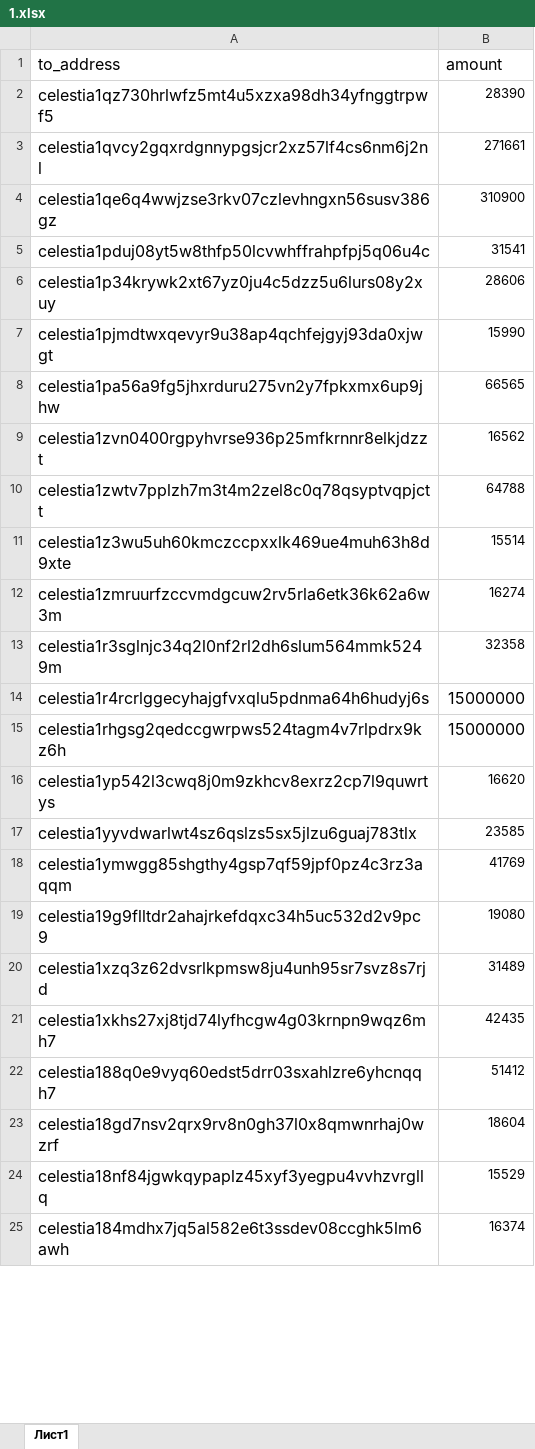
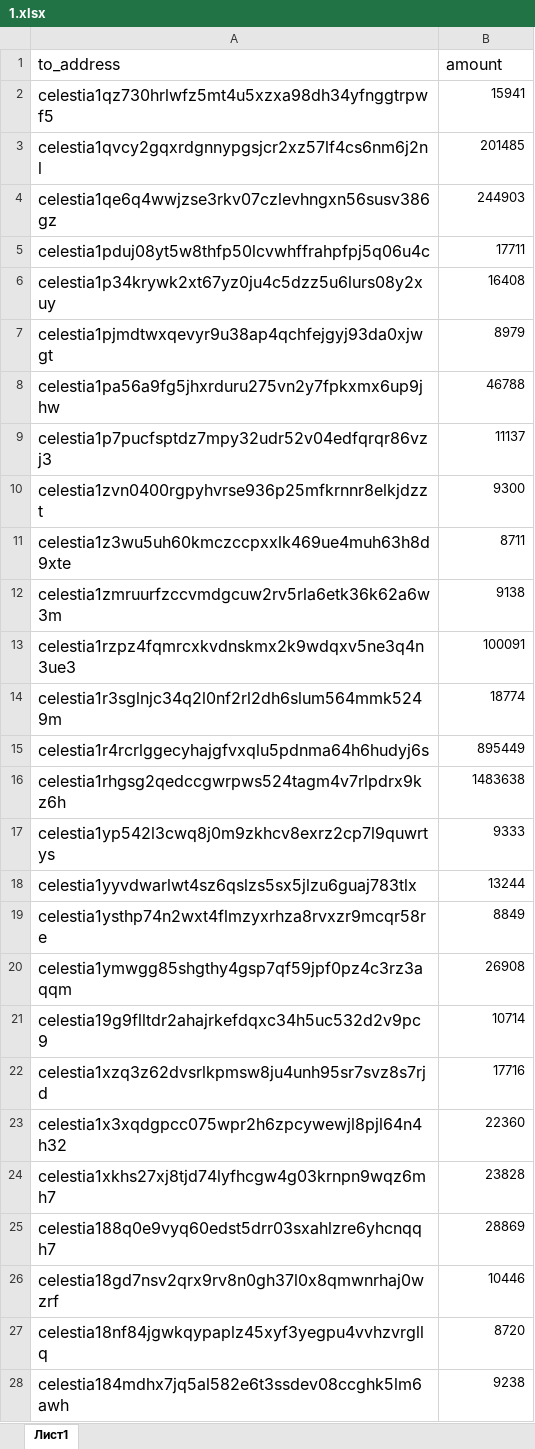
Before and after one commit to olimdzhon/script, an Excel workbook: 1.xlsx, sheet Лист1, drawn as a sheet; only a part is shown; values as stored, in another font and other column widths than the file's, no borders; charts and pictures not drawn; removed rows and columns are numbered as before the commit, all else as after; the diff covers the shown part only; the diff names each change by its address in the sheet, - before the commit and + after, or states it on an @@ line.

```diff
--- a/1.xlsx (sheet Лист1)
+++ b/1.xlsx (sheet Лист1)
-B2 (amount): 28390
+B2 (amount): 15941
-B3 (amount): 271661
+B3 (amount): 201485
-B4 (amount): 310900
+B4 (amount): 244903
-B5 (amount): 31541
+B5 (amount): 17711
-B6 (amount): 28606
+B6 (amount): 16408
-B7 (amount): 15990
+B7 (amount): 8979
-B8 (amount): 66565
+B8 (amount): 46788
+row 9: celestia1p7pucfsptdz7mpy32udr52v04edfqrqr86vzj3 | 11137
-B10 (amount): 16562
+B10 (amount): 9300
-row 10: celestia1zwtv7pplzh7m3t4m2zel8c0q78qsyptvqpjctt | 64788
-B11 (amount): 15514
+B11 (amount): 8711
-B12 (amount): 16274
+B12 (amount): 9138
+row 13: celestia1rzpz4fqmrcxkvdnskmx2k9wdqxv5ne3q4n3ue3 | 100091
-B14 (amount): 32358
+B14 (amount): 18774
-B15 (amount): 15000000
+B15 (amount): 895449
@@ B15:B16 text size: smaller @@
-B16 (amount): 15000000
+B16 (amount): 1483638
-B17 (amount): 16620
+B17 (amount): 9333
-B18 (amount): 23585
+B18 (amount): 13244
+row 19: celestia1ysthp74n2wxt4flmzyxrhza8rvxzr9mcqr58re | 8849
-B20 (amount): 41769
+B20 (amount): 26908
-B21 (amount): 19080
+B21 (amount): 10714
-B22 (amount): 31489
+B22 (amount): 17716
+row 23: celestia1x3xqdgpcc075wpr2h6zpcywewjl8pjl64n4h32 | 22360
-B24 (amount): 42435
+B24 (amount): 23828
-B25 (amount): 51412
+B25 (amount): 28869
-B26 (amount): 18604
+B26 (amount): 10446
-B27 (amount): 15529
+B27 (amount): 8720
-B28 (amount): 16374
+B28 (amount): 9238
```
Also changed, not shown: 22 added rows, 16 removed rows, 38 edited cells and cell formats elsewhere in this sheet, atom.xlsx, atomone.xlsx, 11 other files.
